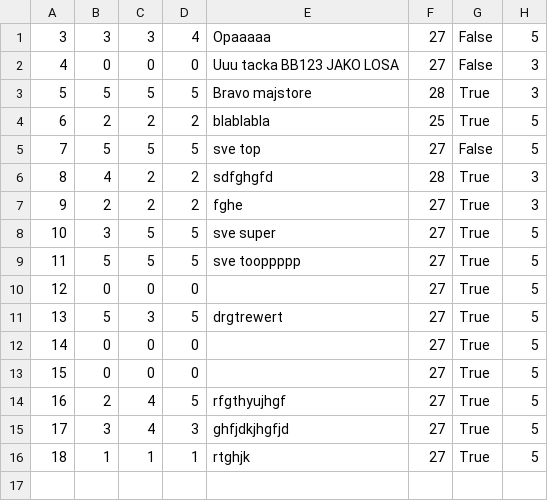
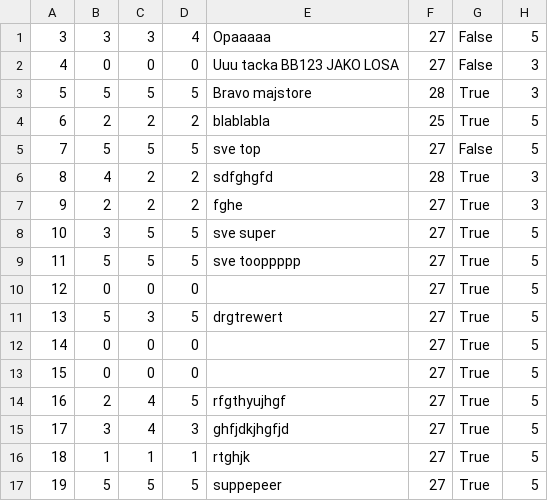
Before and after one commit to kovacevicanja/sims-grupa3-teamA, a CSV file: Resources/Data/tourEvaluation.csv, drawn as a sheet; the diff names each change by its address in the sheet, - before the commit and + after, or states it on an @@ line.

```diff
--- a/Resources/Data/tourEvaluation.csv
+++ b/Resources/Data/tourEvaluation.csv
+row 17: 19 | 5 | 5 | 5 | suppepeer | 27 | True | 5
```
Also changed, not shown: Resources/Data/keyPoints.csv, Resources/Data/notifications.csv, 56 other files.
